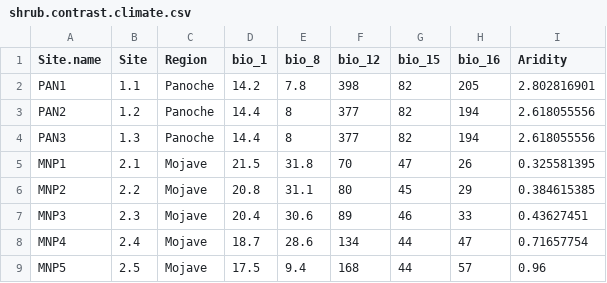
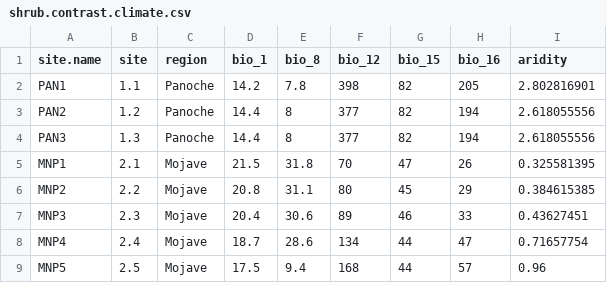
Before and after one commit to cjlortie/Shrub_facilitation_contrasts, a CSV file: data/shrub.contrast.climate.csv, drawn as a sheet.

```diff
--- a/data/shrub.contrast.climate.csv
+++ b/data/shrub.contrast.climate.csv
@@ -1,2 +1,2 @@
-Site.name,Site,Region,bio_1,bio_8,bio_12,bio_15,bio_16,Aridity
+site.name,site,region,bio_1,bio_8,bio_12,bio_15,bio_16,aridity
 PAN1,1.1,Panoche,14.2,7.8,398,82,205,2.802816901
```
Also changed, not shown: data/buckhorn.csv, data/shrub.contrast.ordination.csv, 3 other files.
